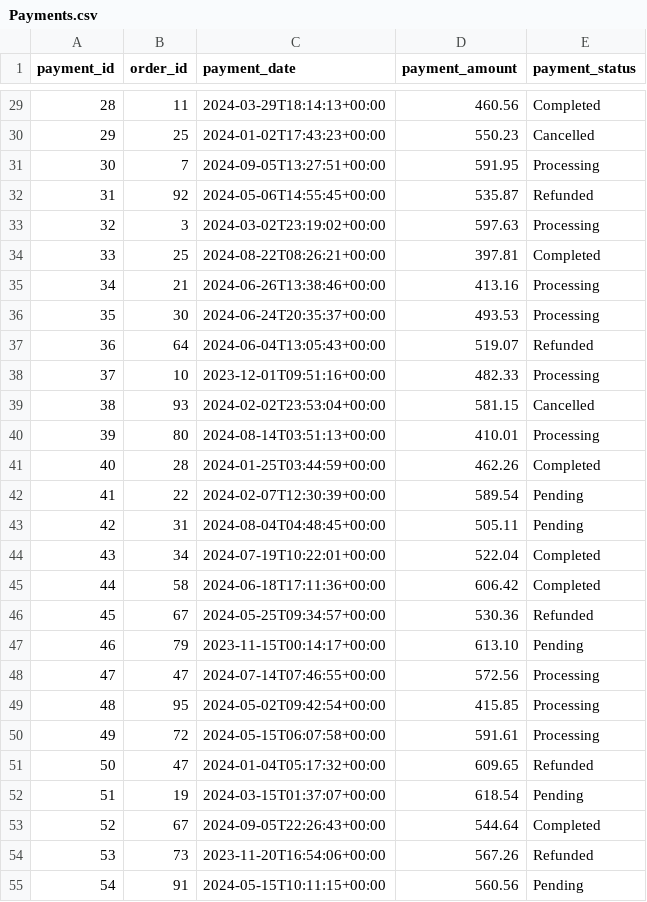
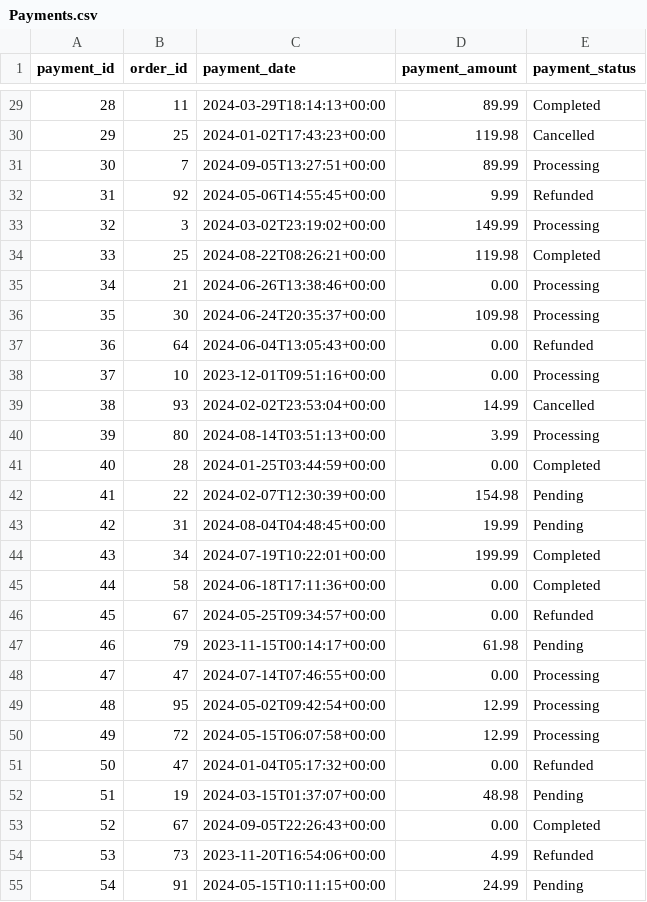
Before and after one commit to EastTexasElectronics/PlayingWithSQL, a CSV file: src/database/sampleData/Payments.csv, drawn as a sheet; only a part is shown, gaps mark what is left out; the diff covers the shown part only.

```diff
--- a/src/database/sampleData/Payments.csv
+++ b/src/database/sampleData/Payments.csv
@@ -29,27 +29,27 @@ payment_id,order_id,payment_date,payment_amount,payment_status
-28,11,2024-03-29T18:14:13+00:00,460.56,Completed
-29,25,2024-01-02T17:43:23+00:00,550.23,Cancelled
-30,7,2024-09-05T13:27:51+00:00,591.95,Processing
-31,92,2024-05-06T14:55:45+00:00,535.87,Refunded
-32,3,2024-03-02T23:19:02+00:00,597.63,Processing
-33,25,2024-08-22T08:26:21+00:00,397.81,Completed
-34,21,2024-06-26T13:38:46+00:00,413.16,Processing
-35,30,2024-06-24T20:35:37+00:00,493.53,Processing
-36,64,2024-06-04T13:05:43+00:00,519.07,Refunded
-37,10,2023-12-01T09:51:16+00:00,482.33,Processing
-38,93,2024-02-02T23:53:04+00:00,581.15,Cancelled
-39,80,2024-08-14T03:51:13+00:00,410.01,Processing
-40,28,2024-01-25T03:44:59+00:00,462.26,Completed
-41,22,2024-02-07T12:30:39+00:00,589.54,Pending
-42,31,2024-08-04T04:48:45+00:00,505.11,Pending
-43,34,2024-07-19T10:22:01+00:00,522.04,Completed
-44,58,2024-06-18T17:11:36+00:00,606.42,Completed
-45,67,2024-05-25T09:34:57+00:00,530.36,Refunded
-46,79,2023-11-15T00:14:17+00:00,613.10,Pending
-47,47,2024-07-14T07:46:55+00:00,572.56,Processing
-48,95,2024-05-02T09:42:54+00:00,415.85,Processing
-49,72,2024-05-15T06:07:58+00:00,591.61,Processing
-50,47,2024-01-04T05:17:32+00:00,609.65,Refunded
-51,19,2024-03-15T01:37:07+00:00,618.54,Pending
-52,67,2024-09-05T22:26:43+00:00,544.64,Completed
-53,73,2023-11-20T16:54:06+00:00,567.26,Refunded
-54,91,2024-05-15T10:11:15+00:00,560.56,Pending
+28,11,2024-03-29T18:14:13+00:00,89.99,Completed
+29,25,2024-01-02T17:43:23+00:00,119.98,Cancelled
+30,7,2024-09-05T13:27:51+00:00,89.99,Processing
+31,92,2024-05-06T14:55:45+00:00,9.99,Refunded
+32,3,2024-03-02T23:19:02+00:00,149.99,Processing
+33,25,2024-08-22T08:26:21+00:00,119.98,Completed
+34,21,2024-06-26T13:38:46+00:00,0.00,Processing
+35,30,2024-06-24T20:35:37+00:00,109.98,Processing
+36,64,2024-06-04T13:05:43+00:00,0.00,Refunded
+37,10,2023-12-01T09:51:16+00:00,0.00,Processing
+38,93,2024-02-02T23:53:04+00:00,14.99,Cancelled
+39,80,2024-08-14T03:51:13+00:00,3.99,Processing
+40,28,2024-01-25T03:44:59+00:00,0.00,Completed
+41,22,2024-02-07T12:30:39+00:00,154.98,Pending
+42,31,2024-08-04T04:48:45+00:00,19.99,Pending
+43,34,2024-07-19T10:22:01+00:00,199.99,Completed
+44,58,2024-06-18T17:11:36+00:00,0.00,Completed
+45,67,2024-05-25T09:34:57+00:00,0.00,Refunded
+46,79,2023-11-15T00:14:17+00:00,61.98,Pending
+47,47,2024-07-14T07:46:55+00:00,0.00,Processing
+48,95,2024-05-02T09:42:54+00:00,12.99,Processing
+49,72,2024-05-15T06:07:58+00:00,12.99,Processing
+50,47,2024-01-04T05:17:32+00:00,0.00,Refunded
+51,19,2024-03-15T01:37:07+00:00,48.98,Pending
+52,67,2024-09-05T22:26:43+00:00,0.00,Completed
+53,73,2023-11-20T16:54:06+00:00,4.99,Refunded
+54,91,2024-05-15T10:11:15+00:00,24.99,Pending
```
Also changed, not shown: 73 edited cells elsewhere in this file, src/database/sampleData/Carts.csv, src/database/sampleData/OrderItems.csv, 11 other files.
